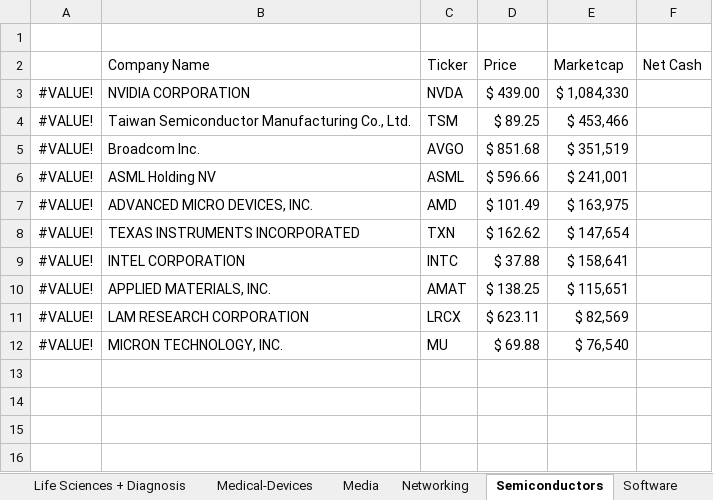
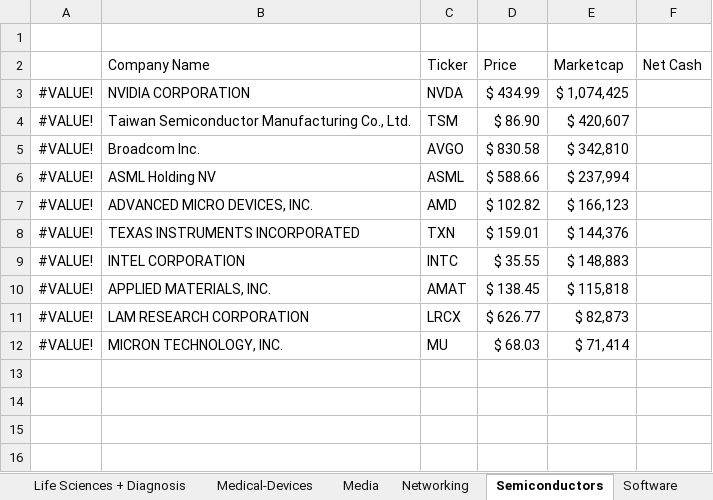
Before and after one commit to PrimalFinance/Investing-Spreadsheets, an Excel workbook: Industries.xlsx, sheet Semiconductors, drawn as a sheet; only a part is shown; values as stored, in another font and other column widths than the file's, no borders; the diff names each change by its address in the sheet, - before the commit and + after, or states it on an @@ line.

```diff
--- a/Industries.xlsx (sheet Semiconductors)
+++ b/Industries.xlsx (sheet Semiconductors)
-D3 (Price): $ 439.00
+D3 (Price): $ 434.99
-E3 (Marketcap): $ 1,084,330
+E3 (Marketcap): $ 1,074,425
-D4 (Price): $ 89.25
+D4 (Price): $ 86.90
-E4 (Marketcap): $ 453,466
+E4 (Marketcap): $ 420,607
-D5 (Price): $ 851.68
+D5 (Price): $ 830.58
-E5 (Marketcap): $ 351,519
+E5 (Marketcap): $ 342,810
-D6 (Price): $ 596.66
+D6 (Price): $ 588.66
-E6 (Marketcap): $ 241,001
+E6 (Marketcap): $ 237,994
-D7 (Price): $ 101.49
+D7 (Price): $ 102.82
-E7 (Marketcap): $ 163,975
+E7 (Marketcap): $ 166,123
-D8 (Price): $ 162.62
+D8 (Price): $ 159.01
-E8 (Marketcap): $ 147,654
+E8 (Marketcap): $ 144,376
-D9 (Price): $ 37.88
+D9 (Price): $ 35.55
-E9 (Marketcap): $ 158,641
+E9 (Marketcap): $ 148,883
-D10 (Price): $ 138.25
+D10 (Price): $ 138.45
-E10 (Marketcap): $ 115,651
+E10 (Marketcap): $ 115,818
-D11 (Price): $ 623.11
+D11 (Price): $ 626.77
-E11 (Marketcap): $ 82,569
+E11 (Marketcap): $ 82,873
-D12 (Price): $ 69.88
+D12 (Price): $ 68.03
-E12 (Marketcap): $ 76,540
+E12 (Marketcap): $ 71,414
```
Also changed, not shown: sheet Aerospace & Defense, sheet Media, sheet Electronic-Computers, sheet Networking, sheet Crypto, other sheet tabs, formulas that keep their value, charts or pictures.
